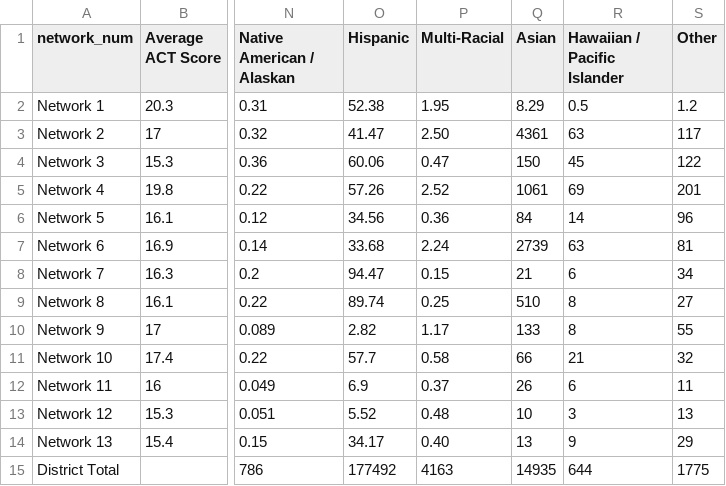
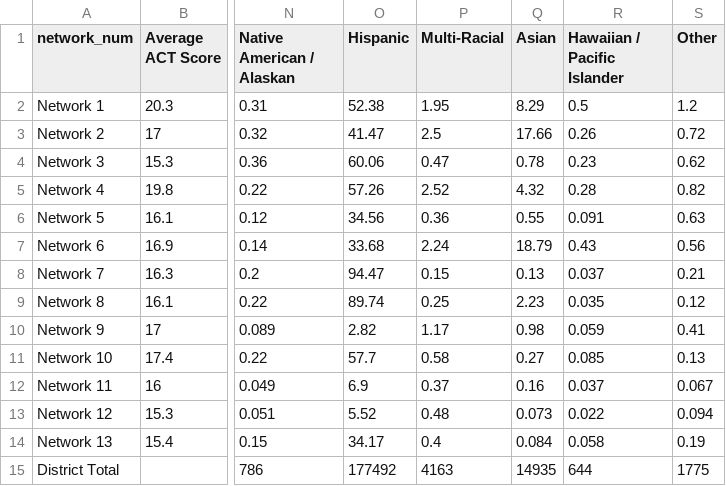
Before and after one commit to JasminBecerra/final_575, a CSV file: data/data_project.csv, drawn as a sheet; only a part is shown, gaps mark what is left out; the diff names each change by its address in the sheet, - before the commit and + after, or states it on an @@ line.

```diff
--- a/data/data_project.csv
+++ b/data/data_project.csv
-P3 (Multi-Racial): 2.50
+P3 (Multi-Racial): 2.5
-Q3 (Asian): 4361
+Q3 (Asian): 17.66
-R3 (Hawaiian / Pacific Islander): 63
+R3 (Hawaiian / Pacific Islander): 0.26
-S3 (Other): 117
+S3 (Other): 0.72
-Q4 (Asian): 150
+Q4 (Asian): 0.78
-R4 (Hawaiian / Pacific Islander): 45
+R4 (Hawaiian / Pacific Islander): 0.23
-S4 (Other): 122
+S4 (Other): 0.62
-Q5 (Asian): 1061
+Q5 (Asian): 4.32
-R5 (Hawaiian / Pacific Islander): 69
+R5 (Hawaiian / Pacific Islander): 0.28
-S5 (Other): 201
+S5 (Other): 0.82
-Q6 (Asian): 84
+Q6 (Asian): 0.55
-R6 (Hawaiian / Pacific Islander): 14
+R6 (Hawaiian / Pacific Islander): 0.091
-S6 (Other): 96
+S6 (Other): 0.63
-Q7 (Asian): 2739
+Q7 (Asian): 18.79
-R7 (Hawaiian / Pacific Islander): 63
+R7 (Hawaiian / Pacific Islander): 0.43
-S7 (Other): 81
+S7 (Other): 0.56
-Q8 (Asian): 21
+Q8 (Asian): 0.13
-R8 (Hawaiian / Pacific Islander): 6
+R8 (Hawaiian / Pacific Islander): 0.037
-S8 (Other): 34
+S8 (Other): 0.21
-Q9 (Asian): 510
+Q9 (Asian): 2.23
-R9 (Hawaiian / Pacific Islander): 8
+R9 (Hawaiian / Pacific Islander): 0.035
-S9 (Other): 27
+S9 (Other): 0.12
-Q10 (Asian): 133
+Q10 (Asian): 0.98
-R10 (Hawaiian / Pacific Islander): 8
+R10 (Hawaiian / Pacific Islander): 0.059
-S10 (Other): 55
+S10 (Other): 0.41
-Q11 (Asian): 66
+Q11 (Asian): 0.27
-R11 (Hawaiian / Pacific Islander): 21
+R11 (Hawaiian / Pacific Islander): 0.085
-S11 (Other): 32
+S11 (Other): 0.13
-Q12 (Asian): 26
+Q12 (Asian): 0.16
-R12 (Hawaiian / Pacific Islander): 6
+R12 (Hawaiian / Pacific Islander): 0.037
-S12 (Other): 11
+S12 (Other): 0.067
-Q13 (Asian): 10
+Q13 (Asian): 0.073
-R13 (Hawaiian / Pacific Islander): 3
+R13 (Hawaiian / Pacific Islander): 0.022
-S13 (Other): 13
+S13 (Other): 0.094
-P14 (Multi-Racial): 0.40
+P14 (Multi-Racial): 0.4
-Q14 (Asian): 13
+Q14 (Asian): 0.084
-R14 (Hawaiian / Pacific Islander): 9
+R14 (Hawaiian / Pacific Islander): 0.058
-S14 (Other): 29
+S14 (Other): 0.19
```
Also changed, not shown: 8 other files.
